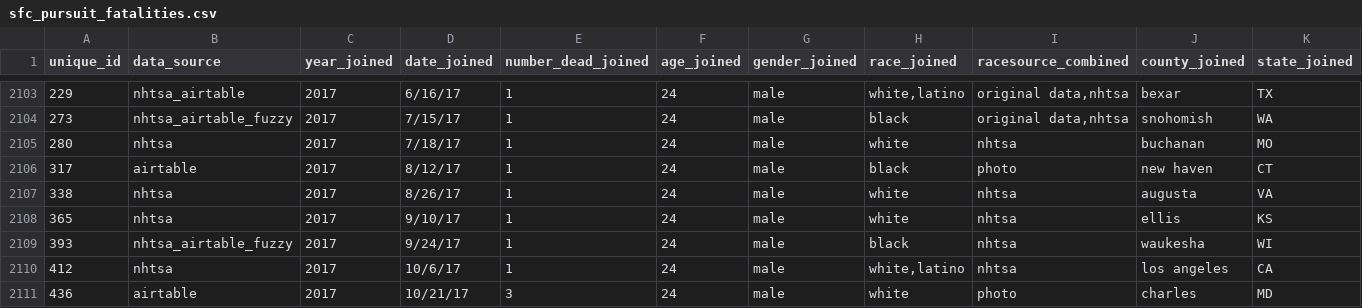
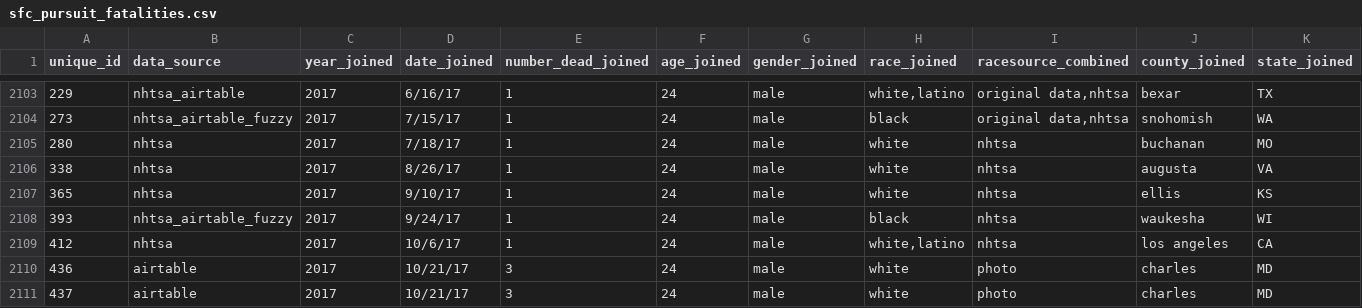
Before and after one commit to sfchronicle/police_pursuits, a CSV file: data/sfc_pursuit_fatalities.csv, drawn as a sheet; only a part is shown, gaps mark what is left out; the shorter side is filled out with more unchanged rows; rows hold the shown columns only; the diff names each change by its address in the sheet, - before the commit and + after, or states it on an @@ line.

Commit message:
removed one dupe

```diff
--- a/data/sfc_pursuit_fatalities.csv
+++ b/data/sfc_pursuit_fatalities.csv
-row 2106: 317 | airtable | 2017 | 8/12/17 | 1 | 24 | male | black | photo | new haven | CT
```
